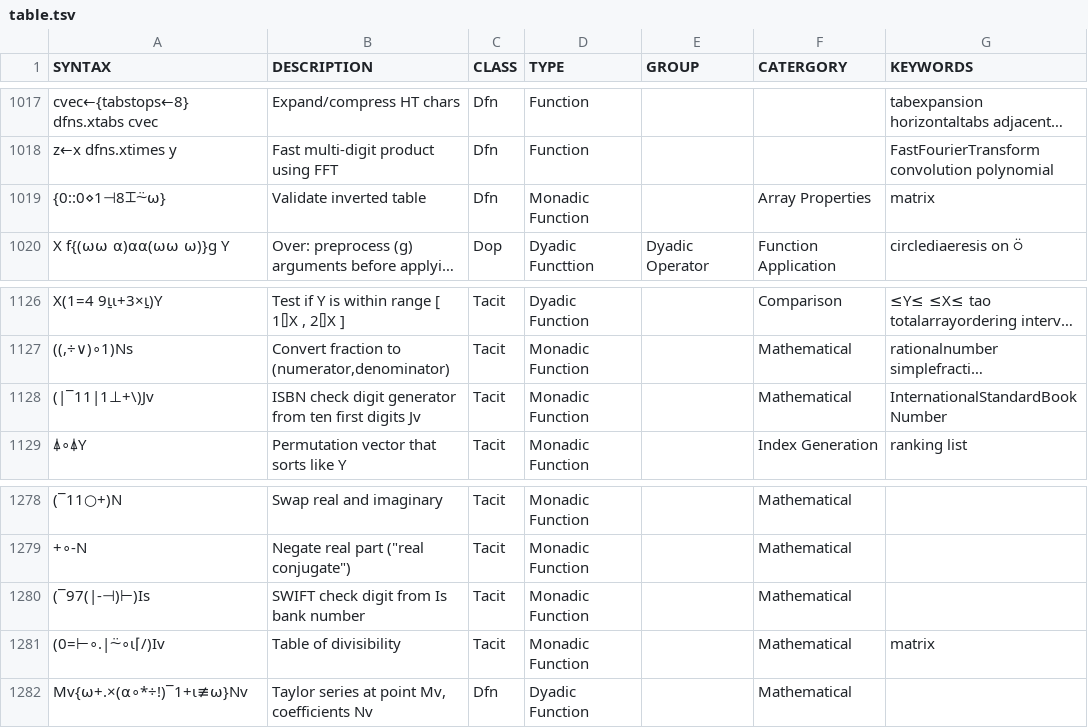
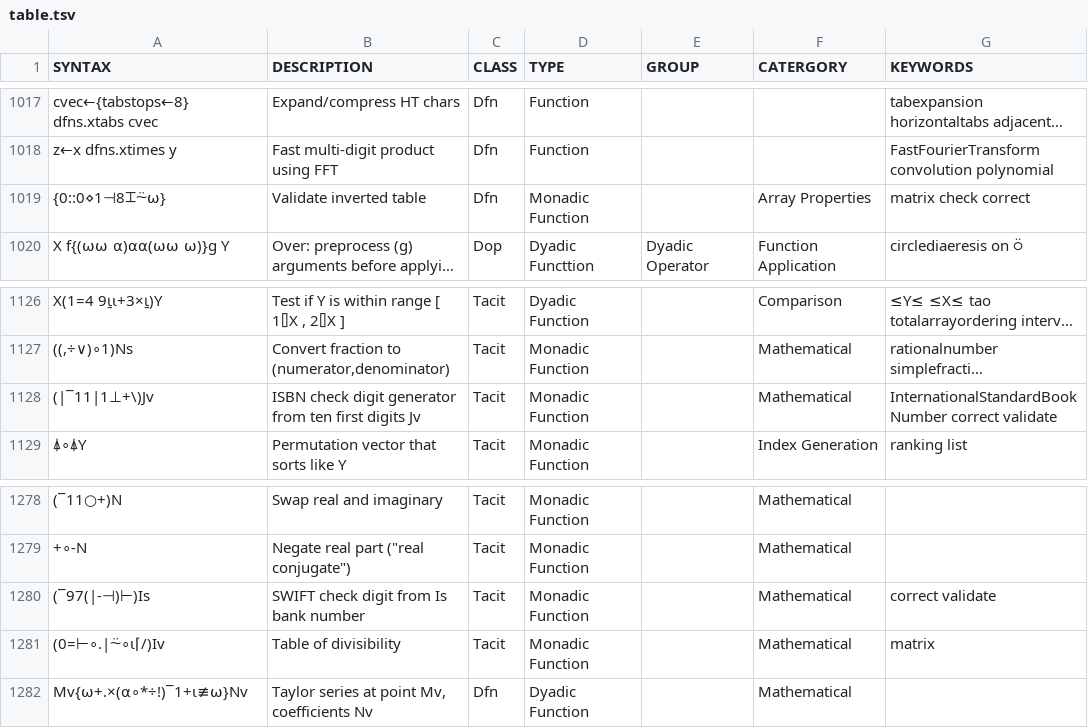
Before and after one commit to abrudz/aplcart, a TSV file: table.tsv, drawn as a sheet; only a part is shown, gaps mark what is left out; long unchanged cells end in …; the diff covers the shown part only; the diff names each change by its address in the sheet, - before the commit and + after, or states it on an @@ line.

Commit message:
synonyms, add matrix functions

```diff
--- a/table.tsv
+++ b/table.tsv
-G1019 (KEYWORDS): matrix
+G1019 (KEYWORDS): matrix check correct
-G1128 (KEYWORDS): InternationalStandardBookNumber
+G1128 (KEYWORDS): InternationalStandardBookNumber correct validate
-G1280 (KEYWORDS): (empty)
+G1280 (KEYWORDS): correct validate
```
Also changed, not shown: 4 added rows and 4 edited cells elsewhere in this file.
